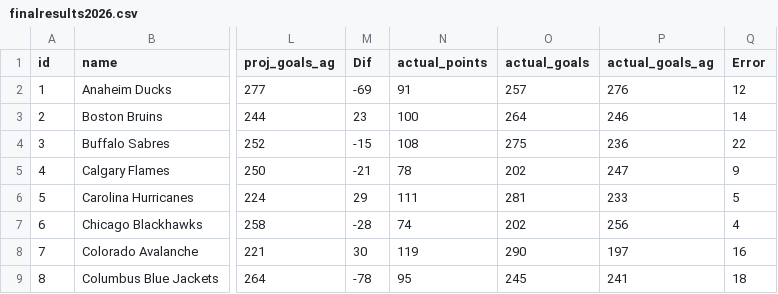
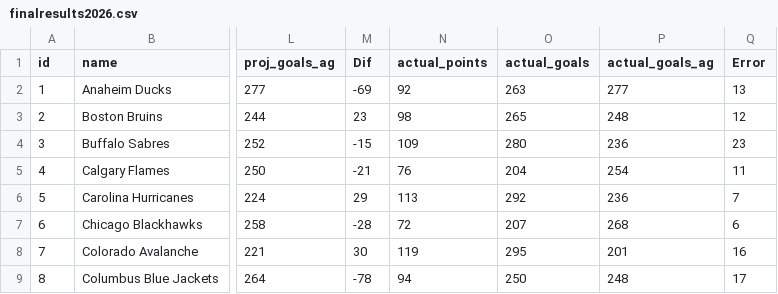
Before and after one commit to stevenpfaff/NHL-Projections-React, a CSV file: public/finalresults2026.csv, drawn as a sheet; only a part is shown, gaps mark what is left out; the diff covers the shown part only; the diff names each change by its address in the sheet, - before the commit and + after, or states it on an @@ line.

```diff
--- a/public/finalresults2026.csv
+++ b/public/finalresults2026.csv
-N2 (actual_points): 91
+N2 (actual_points): 92
-O2 (actual_goals): 257
+O2 (actual_goals): 263
-P2 (actual_goals_ag): 276
+P2 (actual_goals_ag): 277
-Q2 (Error): 12
+Q2 (Error): 13
-N3 (actual_points): 100
+N3 (actual_points): 98
-O3 (actual_goals): 264
+O3 (actual_goals): 265
-P3 (actual_goals_ag): 246
+P3 (actual_goals_ag): 248
-Q3 (Error): 14
+Q3 (Error): 12
-N4 (actual_points): 108
+N4 (actual_points): 109
-O4 (actual_goals): 275
+O4 (actual_goals): 280
-Q4 (Error): 22
+Q4 (Error): 23
-N5 (actual_points): 78
+N5 (actual_points): 76
-O5 (actual_goals): 202
+O5 (actual_goals): 204
-P5 (actual_goals_ag): 247
+P5 (actual_goals_ag): 254
-Q5 (Error): 9
+Q5 (Error): 11
-N6 (actual_points): 111
+N6 (actual_points): 113
-O6 (actual_goals): 281
+O6 (actual_goals): 292
-P6 (actual_goals_ag): 233
+P6 (actual_goals_ag): 236
-Q6 (Error): 5
+Q6 (Error): 7
-N7 (actual_points): 74
+N7 (actual_points): 72
-O7 (actual_goals): 202
+O7 (actual_goals): 207
-P7 (actual_goals_ag): 256
+P7 (actual_goals_ag): 268
-Q7 (Error): 4
+Q7 (Error): 6
-O8 (actual_goals): 290
+O8 (actual_goals): 295
-P8 (actual_goals_ag): 197
+P8 (actual_goals_ag): 201
-N9 (actual_points): 95
+N9 (actual_points): 94
-O9 (actual_goals): 245
+O9 (actual_goals): 250
-P9 (actual_goals_ag): 241
+P9 (actual_goals_ag): 248
-Q9 (Error): 18
+Q9 (Error): 17
```
Also changed, not shown: 79 edited cells elsewhere in this file, public/matchups.csv, public/playoffs.csv.
